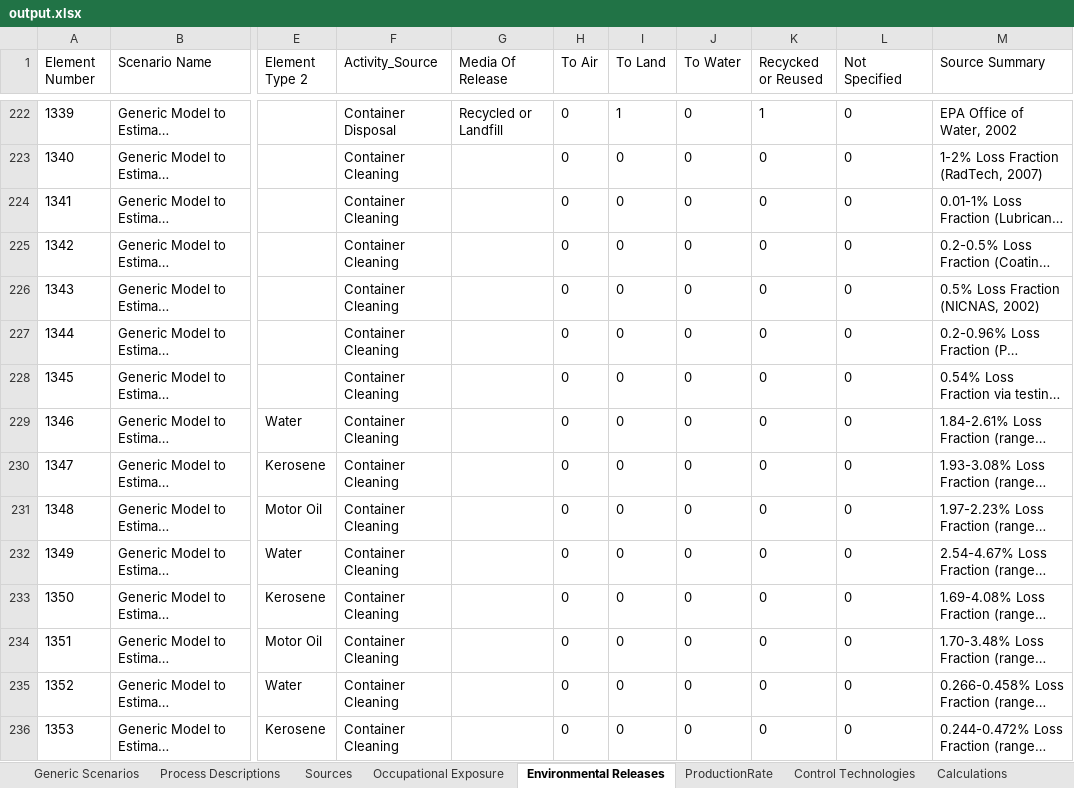
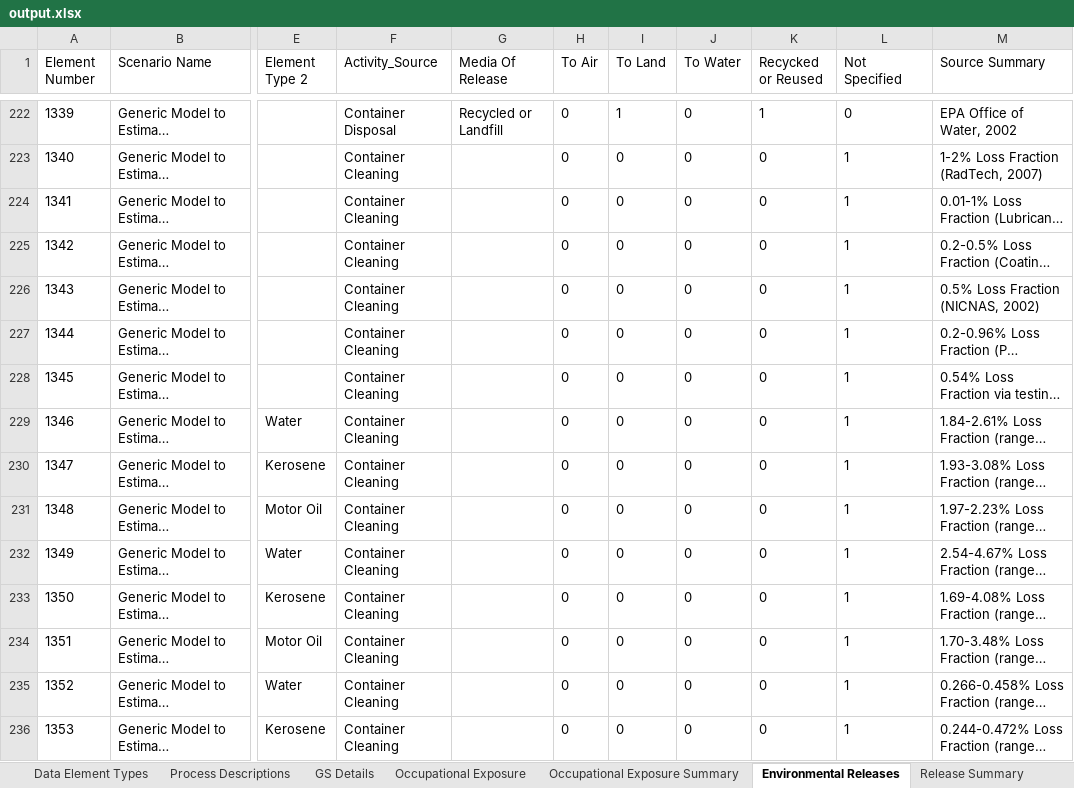
Before and after one commit to wbarret1/GenericScenarioEvaluation, an Excel workbook: GenericScenarioEvaluation/output.xlsx, sheet Environmental Releases, drawn as a sheet; only a part is shown, gaps mark what is left out; long unchanged cells end in …; values as stored, in another font and other column widths than the file's, no borders; the diff covers the shown part only; the diff names each change by its address in the sheet, - before the commit and + after, or states it on an @@ line.

```diff
--- a/GenericScenarioEvaluation/output.xlsx (sheet Environmental Releases)
+++ b/GenericScenarioEvaluation/output.xlsx (sheet Environmental Releases)
-sheet tab: Generic Scenarios
+sheet tab: Data Element Types
+sheet tab: GS Details
+sheet tab: Occupational Exposure Summary
+sheet tab: Release Summary
-L223:L236 (Not Specified): 0
+L223:L236 (Not Specified): 1
```
Also changed, not shown: 128 edited cells elsewhere in this sheet, sheet Calculations, sheet Sources, sheet Data Values, sheet Data Element Types, sheet Parameters, other sheet tabs, GenericScenarioEvaluation/Revised Data Element Comparison Draft_2.19.2020_To EPA_with review notes.xlsx, 7 other files.
